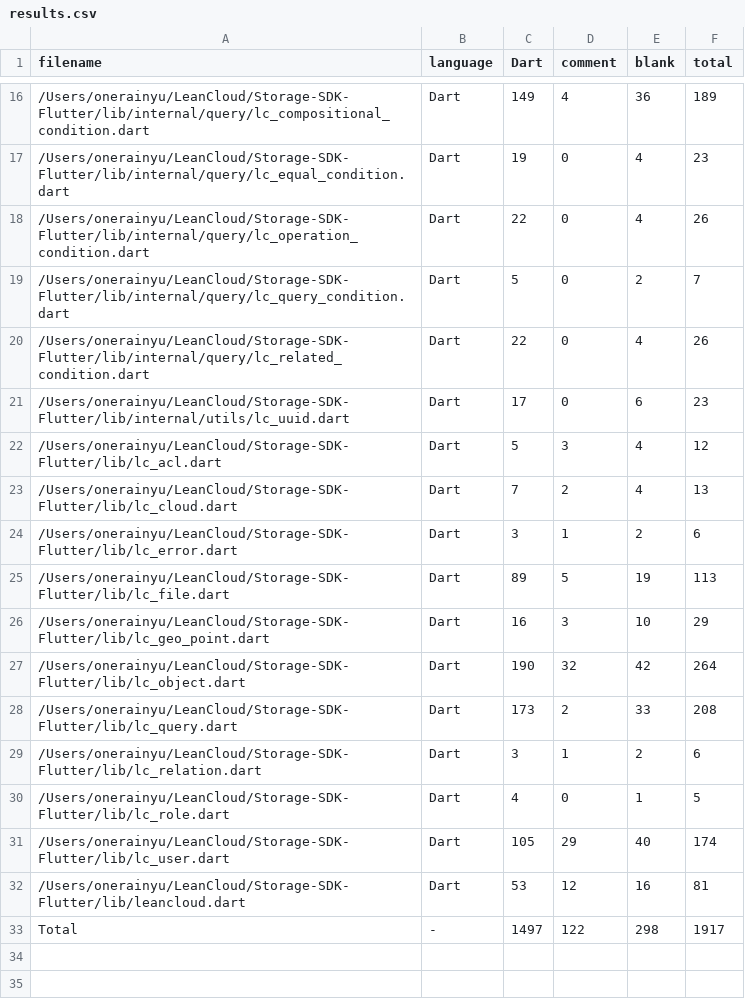
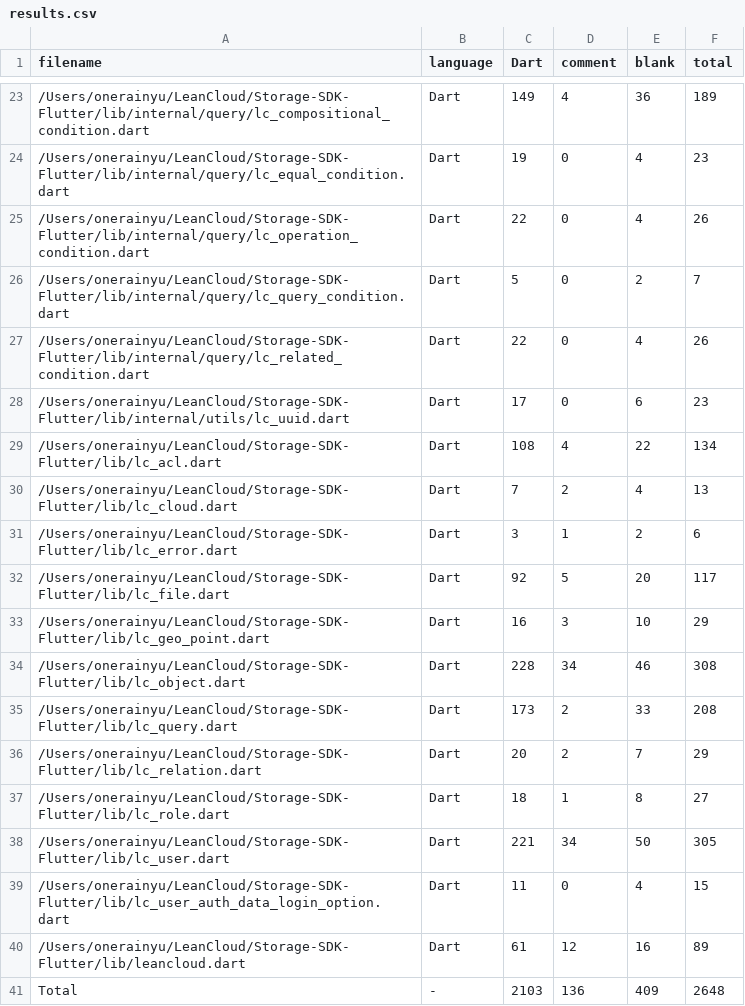
Before and after one commit to leancloud/Storage-SDK-Flutter, a CSV file: .VSCodeCounter/results.csv, drawn as a sheet; only a part is shown, gaps mark what is left out; the diff covers the shown part only.

```diff
--- a/.VSCodeCounter/results.csv
+++ b/.VSCodeCounter/results.csv
@@ -21,13 +28,14 @@ filename, language, Dart, comment, blank, total
 /Users/onerainyu/LeanCloud/Storage-SDK-Flutter/lib/internal/utils/lc_uuid.dart, Dart, 17, 0, 6, 23
-/Users/onerainyu/LeanCloud/Storage-SDK-Flutter/lib/lc_acl.dart, Dart, 5, 3, 4, 12
+/Users/onerainyu/LeanCloud/Storage-SDK-Flutter/lib/lc_acl.dart, Dart, 108, 4, 22, 134
 /Users/onerainyu/LeanCloud/Storage-SDK-Flutter/lib/lc_cloud.dart, Dart, 7, 2, 4, 13
 /Users/onerainyu/LeanCloud/Storage-SDK-Flutter/lib/lc_error.dart, Dart, 3, 1, 2, 6
-/Users/onerainyu/LeanCloud/Storage-SDK-Flutter/lib/lc_file.dart, Dart, 89, 5, 19, 113
+/Users/onerainyu/LeanCloud/Storage-SDK-Flutter/lib/lc_file.dart, Dart, 92, 5, 20, 117
 /Users/onerainyu/LeanCloud/Storage-SDK-Flutter/lib/lc_geo_point.dart, Dart, 16, 3, 10, 29
-/Users/onerainyu/LeanCloud/Storage-SDK-Flutter/lib/lc_object.dart, Dart, 190, 32, 42, 264
+/Users/onerainyu/LeanCloud/Storage-SDK-Flutter/lib/lc_object.dart, Dart, 228, 34, 46, 308
 /Users/onerainyu/LeanCloud/Storage-SDK-Flutter/lib/lc_query.dart, Dart, 173, 2, 33, 208
-/Users/onerainyu/LeanCloud/Storage-SDK-Flutter/lib/lc_relation.dart, Dart, 3, 1, 2, 6
-/Users/onerainyu/LeanCloud/Storage-SDK-Flutter/lib/lc_role.dart, Dart, 4, 0, 1, 5
-/Users/onerainyu/LeanCloud/Storage-SDK-Flutter/lib/lc_user.dart, Dart, 105, 29, 40, 174
-/Users/onerainyu/LeanCloud/Storage-SDK-Flutter/lib/leancloud.dart, Dart, 53, 12, 16, 81
-Total, -, 1497, 122, 298, 1917
+/Users/onerainyu/LeanCloud/Storage-SDK-Flutter/lib/lc_relation.dart, Dart, 20, 2, 7, 29
+/Users/onerainyu/LeanCloud/Storage-SDK-Flutter/lib/lc_role.dart, Dart, 18, 1, 8, 27
+/Users/onerainyu/LeanCloud/Storage-SDK-Flutter/lib/lc_user.dart, Dart, 221, 34, 50, 305
+/Users/onerainyu/LeanCloud/Storage-SDK-Flutter/lib/lc_user_auth_data_login_option.dart, Dart, 11, 0, 4, 15
+/Users/onerainyu/LeanCloud/Storage-SDK-Flutter/lib/leancloud.dart, Dart, 61, 12, 16, 89
+Total, -, 2103, 136, 409, 2648
```
Also changed, not shown: 9 added rows, 2 removed rows and 16 edited cells elsewhere in this file, 6 other files.
